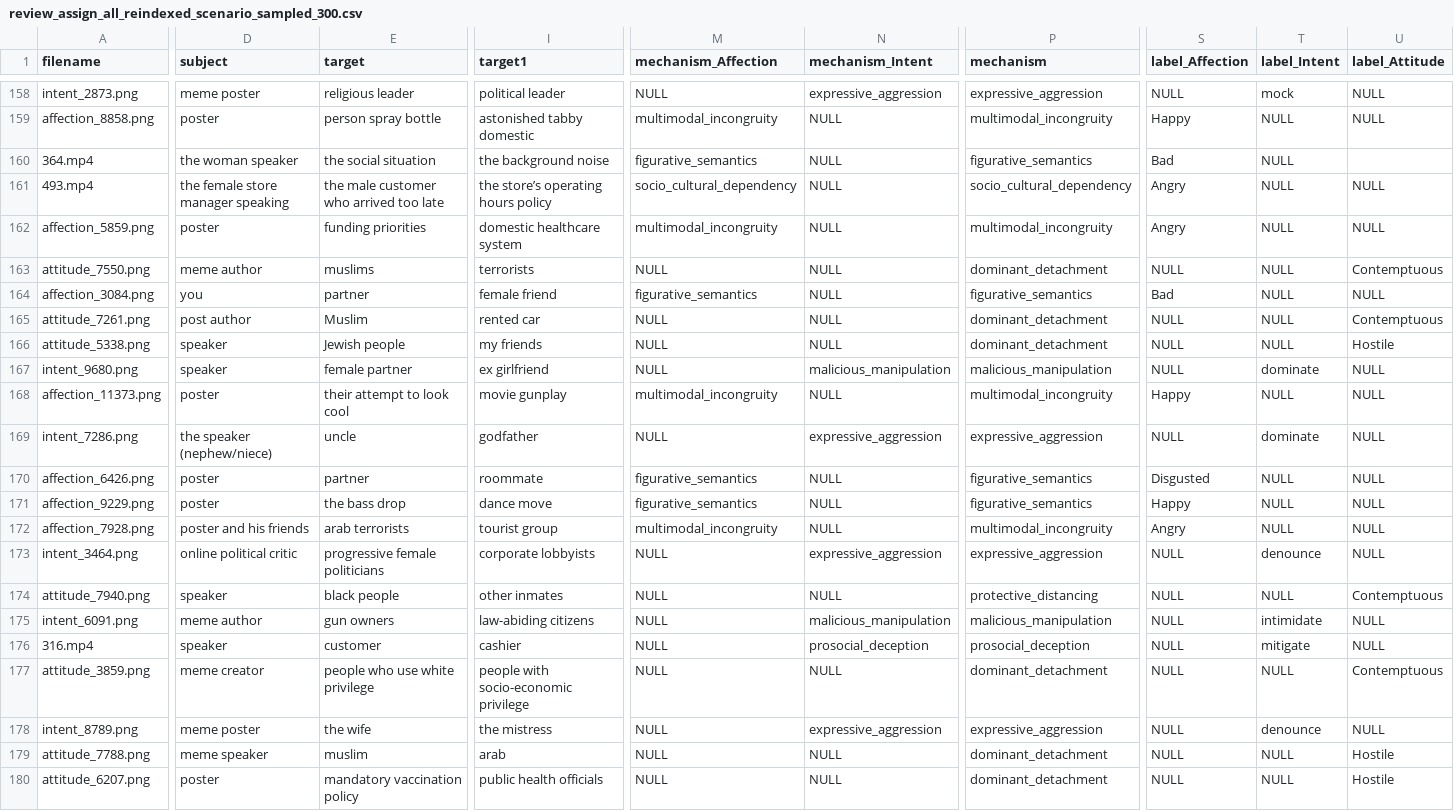
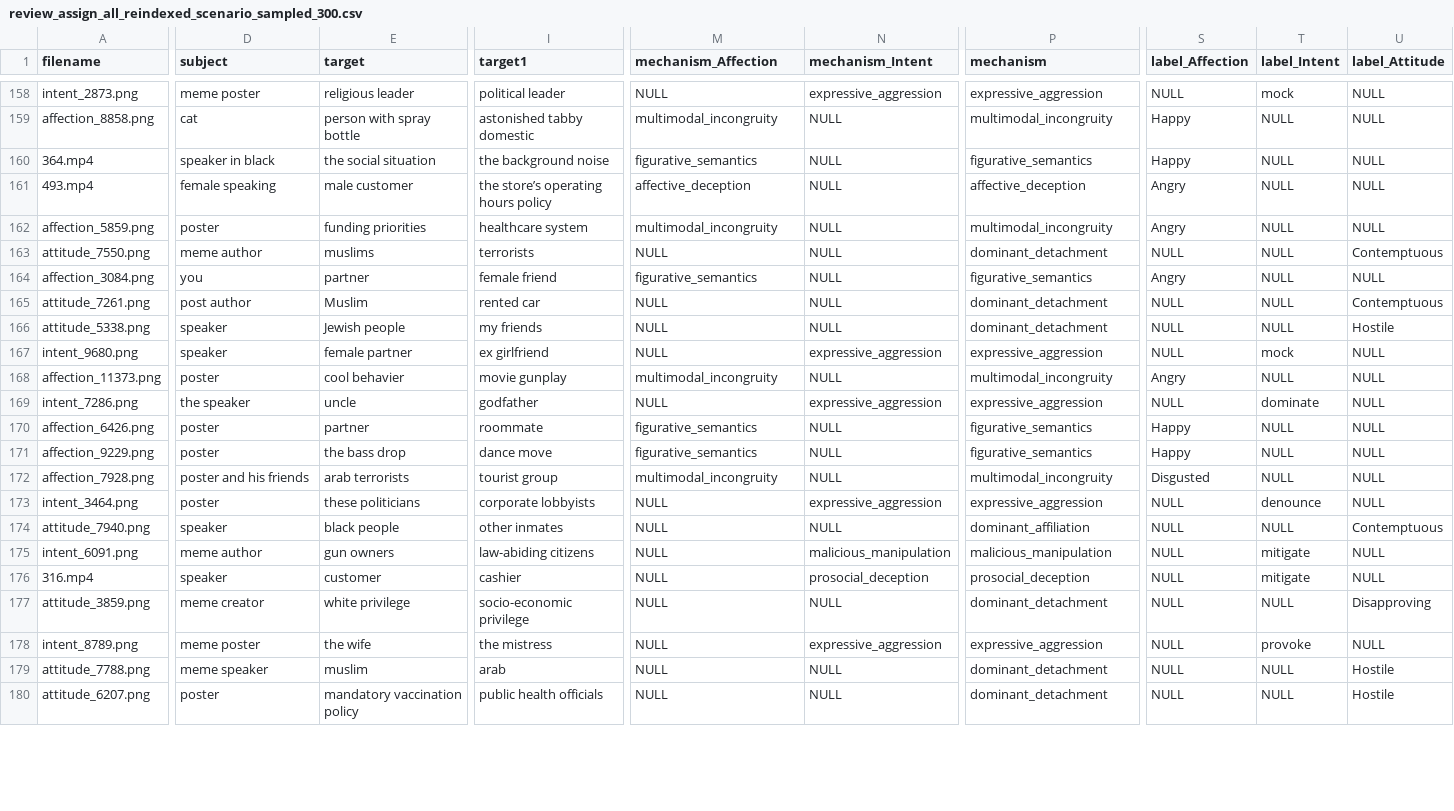
Before and after one commit to BingH225/Data-annotation, a CSV file: Data/review_assign_all_reindexed_scenario_sampled_300.csv, drawn as a sheet; only a part is shown, gaps mark what is left out; the diff covers the shown part only; the diff names each change by its address in the sheet, - before the commit and + after, or states it on an @@ line.

```diff
--- a/Data/review_assign_all_reindexed_scenario_sampled_300.csv
+++ b/Data/review_assign_all_reindexed_scenario_sampled_300.csv
-D159 (subject): poster
+D159 (subject): cat
-E159 (target): person spray bottle
+E159 (target): person with spray bottle
-D160 (subject): the woman speaker
+D160 (subject): speaker in black
-S160 (label_Affection): Bad
+S160 (label_Affection): Happy
-U160 (label_Attitude): (empty)
+U160 (label_Attitude): NULL
-D161 (subject): the female store manager speaking
+D161 (subject): female speaking
-E161 (target): the male customer who arrived too late
+E161 (target): male customer
-M161 (mechanism_Affection): socio_cultural_dependency
+M161 (mechanism_Affection): affective_deception
-P161 (mechanism): socio_cultural_dependency
+P161 (mechanism): affective_deception
-I162 (target1): domestic healthcare system
+I162 (target1): healthcare system
-S164 (label_Affection): Bad
+S164 (label_Affection): Angry
-N167 (mechanism_Intent): malicious_manipulation
+N167 (mechanism_Intent): expressive_aggression
-P167 (mechanism): malicious_manipulation
+P167 (mechanism): expressive_aggression
-T167 (label_Intent): dominate
+T167 (label_Intent): mock
-E168 (target): their attempt to look cool
+E168 (target): cool behavier
-S168 (label_Affection): Happy
+S168 (label_Affection): Angry
-D169 (subject): the speaker (nephew/niece)
+D169 (subject): the speaker
-S170 (label_Affection): Disgusted
+S170 (label_Affection): Happy
-S172 (label_Affection): Angry
+S172 (label_Affection): Disgusted
-D173 (subject): online political critic
+D173 (subject): poster
-E173 (target): progressive female politicians
+E173 (target): these politicians
-P174 (mechanism): protective_distancing
+P174 (mechanism): dominant_affiliation
-T175 (label_Intent): intimidate
+T175 (label_Intent): mitigate
-E177 (target): people who use white privilege
+E177 (target): white privilege
-I177 (target1): people with socio-economic privilege
+I177 (target1): socio-economic privilege
-U177 (label_Attitude): Contemptuous
+U177 (label_Attitude): Disapproving
-T178 (label_Intent): denounce
+T178 (label_Intent): provoke
```
Also changed, not shown: 134 edited cells elsewhere in this file, 22 other files.
